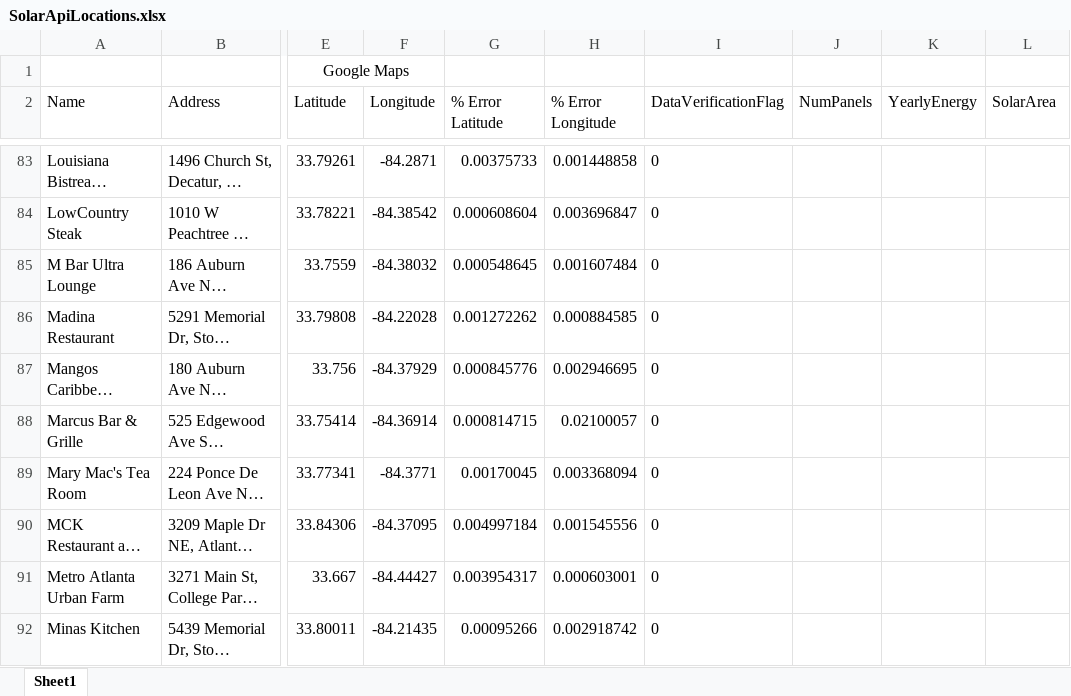
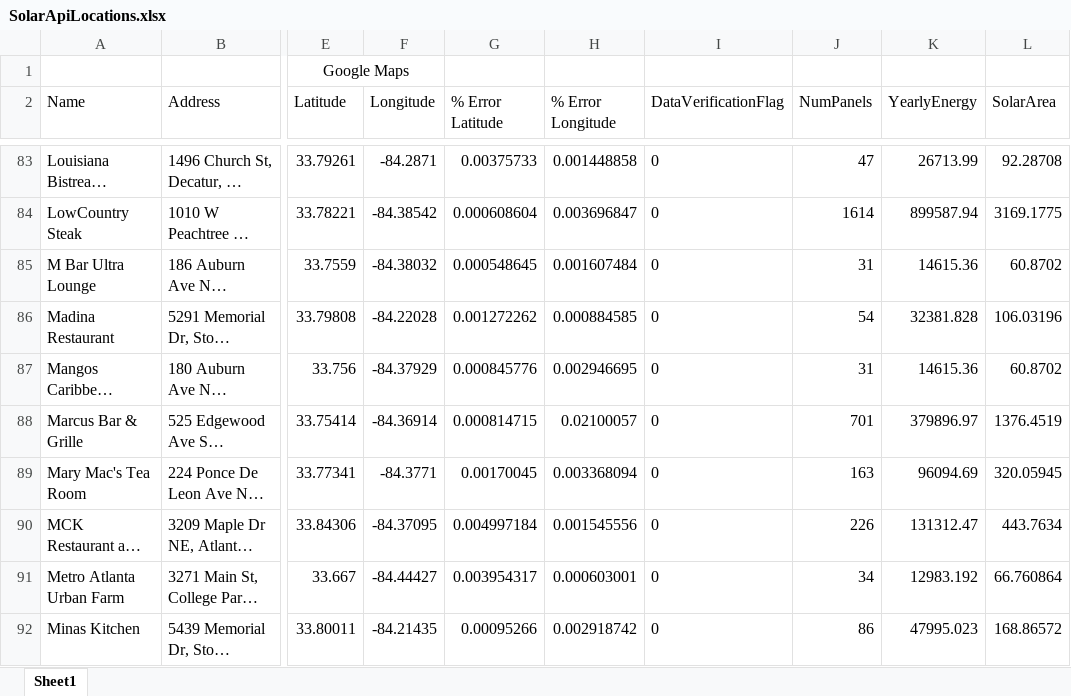
Before and after one commit to ogun2411/addressToExcel, an Excel workbook: SolarApiLocations.xlsx, sheet Sheet1, drawn as a sheet; only a part is shown, gaps mark what is left out; long unchanged cells end in …; values as stored, in another font and other column widths than the file's, no borders; the diff covers the shown part only; the diff names each change by its address in the sheet, - before the commit and + after, or states it on an @@ line.

Commit message:
Finished adding data for numPanels, yearlyEnergy, and solarArea columns

```diff
--- a/SolarApiLocations.xlsx (sheet Sheet1)
+++ b/SolarApiLocations.xlsx (sheet Sheet1)
-J83 (NumPanels): (empty)
+J83 (NumPanels): 47
-K83 (YearlyEnergy): (empty)
+K83 (YearlyEnergy): 26713.99
-L83 (SolarArea): (empty)
+L83 (SolarArea): 92.28708
-J84 (NumPanels): (empty)
+J84 (NumPanels): 1614
-K84 (YearlyEnergy): (empty)
+K84 (YearlyEnergy): 899587.94
-L84 (SolarArea): (empty)
+L84 (SolarArea): 3169.1775
-J85 (NumPanels): (empty)
+J85 (NumPanels): 31
-K85 (YearlyEnergy): (empty)
+K85 (YearlyEnergy): 14615.36
-L85 (SolarArea): (empty)
+L85 (SolarArea): 60.8702
-J86 (NumPanels): (empty)
+J86 (NumPanels): 54
-K86 (YearlyEnergy): (empty)
+K86 (YearlyEnergy): 32381.828
-L86 (SolarArea): (empty)
+L86 (SolarArea): 106.03196
-J87 (NumPanels): (empty)
+J87 (NumPanels): 31
-K87 (YearlyEnergy): (empty)
+K87 (YearlyEnergy): 14615.36
-L87 (SolarArea): (empty)
+L87 (SolarArea): 60.8702
-J88 (NumPanels): (empty)
+J88 (NumPanels): 701
-K88 (YearlyEnergy): (empty)
+K88 (YearlyEnergy): 379896.97
-L88 (SolarArea): (empty)
+L88 (SolarArea): 1376.4519
-J89 (NumPanels): (empty)
+J89 (NumPanels): 163
-K89 (YearlyEnergy): (empty)
+K89 (YearlyEnergy): 96094.69
-L89 (SolarArea): (empty)
+L89 (SolarArea): 320.05945
-J90 (NumPanels): (empty)
+J90 (NumPanels): 226
-K90 (YearlyEnergy): (empty)
+K90 (YearlyEnergy): 131312.47
-L90 (SolarArea): (empty)
+L90 (SolarArea): 443.7634
-J91 (NumPanels): (empty)
+J91 (NumPanels): 34
-K91 (YearlyEnergy): (empty)
+K91 (YearlyEnergy): 12983.192
-L91 (SolarArea): (empty)
+L91 (SolarArea): 66.760864
-J92 (NumPanels): (empty)
+J92 (NumPanels): 86
-K92 (YearlyEnergy): (empty)
+K92 (YearlyEnergy): 47995.023
-L92 (SolarArea): (empty)
+L92 (SolarArea): 168.86572
```
Also changed, not shown: 336 edited cells elsewhere in this sheet.
